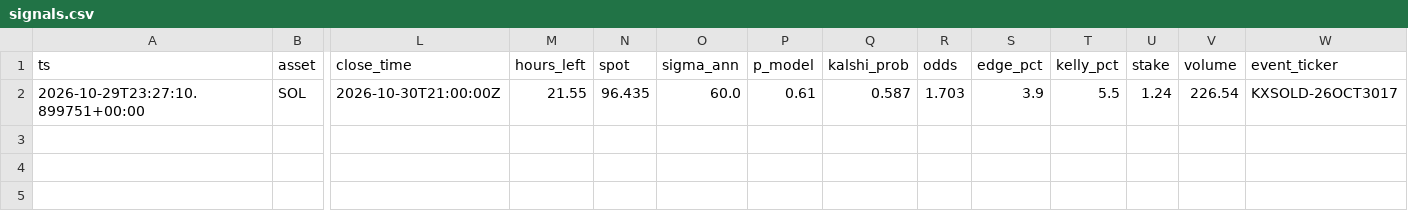
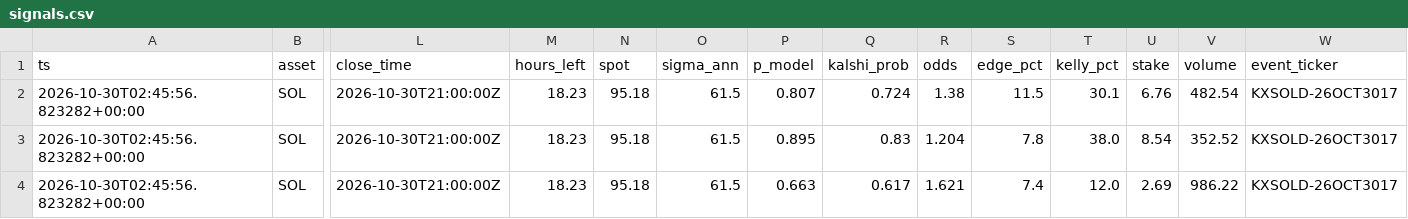
Before and after one commit to JorgeCampe/crypto-signals-bot, a CSV file: crypto_signals_bot/data/signals.csv, drawn as a sheet; only a part is shown, gaps mark what is left out; rows hold the shown columns only; the diff names each change by its address in the sheet, - before the commit and + after, or states it on an @@ line.

```diff
--- a/crypto_signals_bot/data/signals.csv
+++ b/crypto_signals_bot/data/signals.csv
-A2 (ts): 2026-10-29T23:27:10.899751+00:00
+A2 (ts): 2026-10-30T02:45:56.823282+00:00
-M2 (hours_left): 21.55
+M2 (hours_left): 18.23
-N2 (spot): 96.435
+N2 (spot): 95.18
-O2 (sigma_ann): 60.0
+O2 (sigma_ann): 61.5
-P2 (p_model): 0.61
+P2 (p_model): 0.807
-Q2 (kalshi_prob): 0.587
+Q2 (kalshi_prob): 0.724
-R2 (odds): 1.703
+R2 (odds): 1.38
-S2 (edge_pct): 3.9
+S2 (edge_pct): 11.5
-T2 (kelly_pct): 5.5
+T2 (kelly_pct): 30.1
-U2 (stake): 1.24
+U2 (stake): 6.76
-V2 (volume): 226.54
+V2 (volume): 482.54
+row 3: 2026-10-30T02:45:56.823282+00:00 | SOL | 2026-10-30T21:00:00Z | 18.23 | 95.18 | 61.5 | 0.895 | 0.83 | 1.204 | 7.8 | 38.0 | 8.54 | 352.52 | KXSOLD-26OCT3017
+row 4: 2026-10-30T02:45:56.823282+00:00 | SOL | 2026-10-30T21:00:00Z | 18.23 | 95.18 | 61.5 | 0.663 | 0.617 | 1.621 | 7.4 | 12.0 | 2.69 | 986.22 | KXSOLD-26OCT3017
```
Also changed, not shown: crypto_signals_bot/data/equity.csv, crypto_signals_bot/data/positions.csv, 2 other files.
